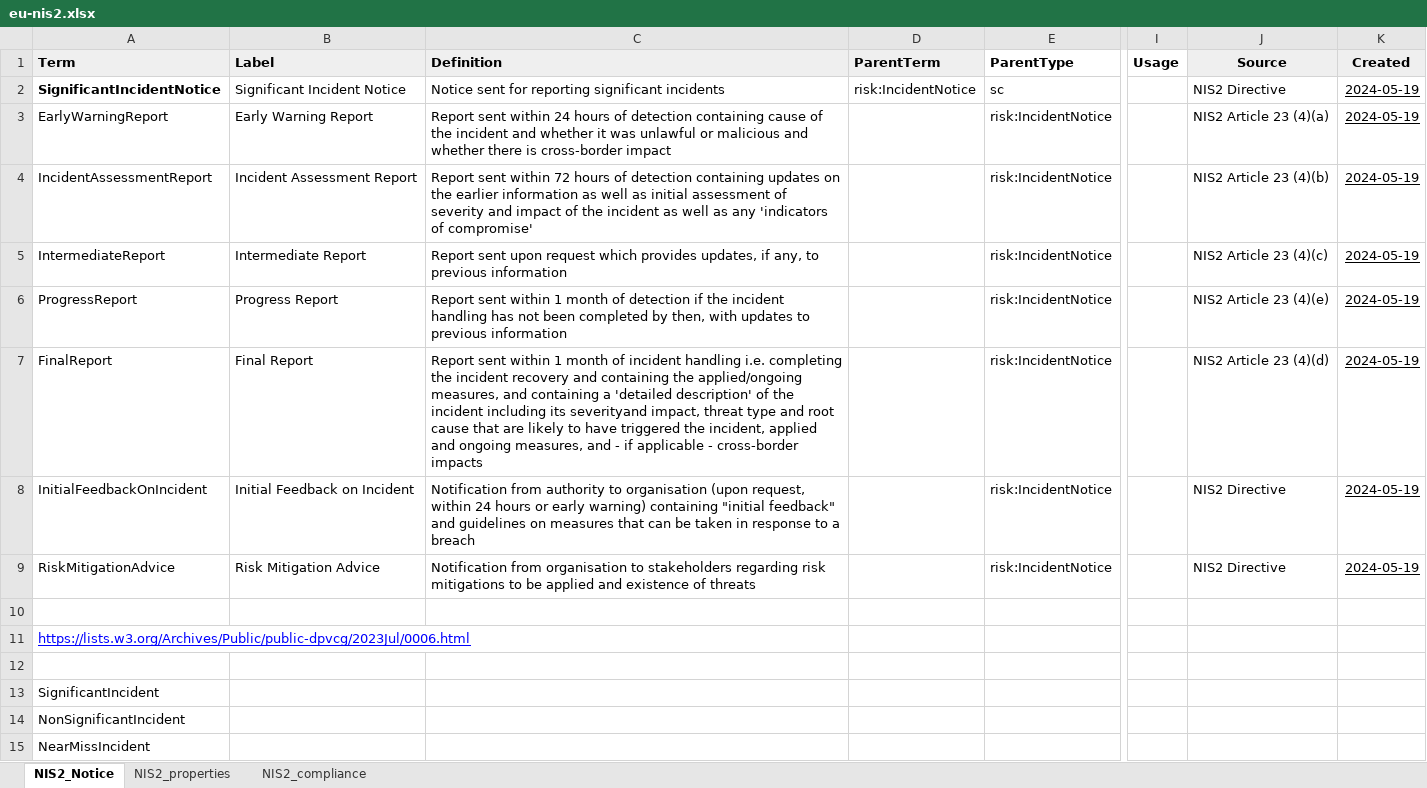
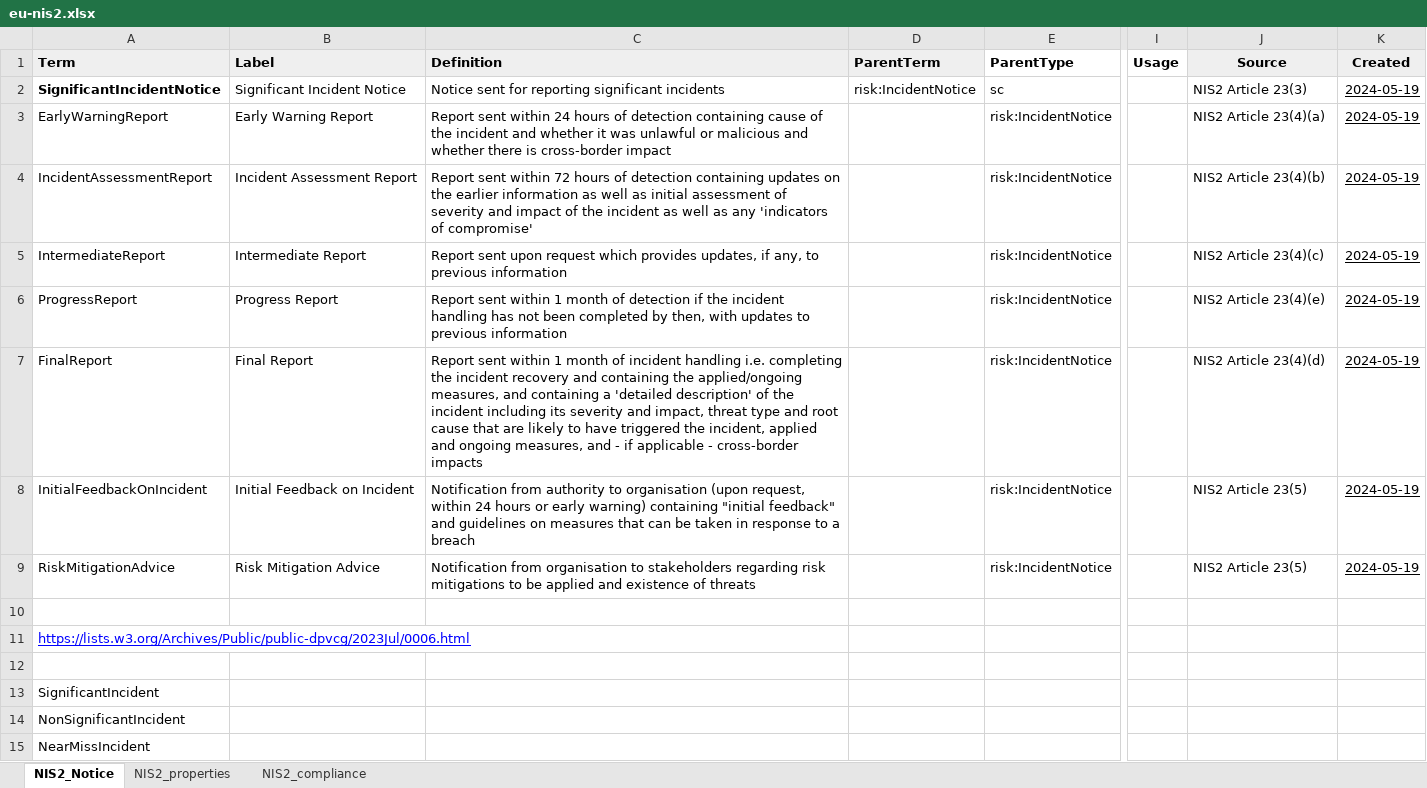
Before and after one commit to w3c/dpv, an Excel workbook: code/vocab_csv/eu-nis2.xlsx, sheet NIS2_Notice, drawn as a sheet; only a part is shown, gaps mark what is left out; values as stored, in another font and other column widths than the file's, no borders; charts and pictures and conditional formats not drawn; the diff names each change by its address in the sheet, - before the commit and + after, or states it on an @@ line.

Commit message:
Update EU-NIS2 source (#348)
* Update EU-NIS2 source

Update source to be more specific for
- SignificantIncidentNotice
- InitialFeedbackOnIncident
- RiskMitigationAdvice

Follow up of #333

Signed-off-by: Arthit Suriyawongkul <arthit@gmail.com>

* Use "NIS2"

Signed-off-by: Arthit Suriyawongkul <arthit@gmail.com>

---------

Signed-off-by: Arthit Suriyawongkul <arthit@gmail.com>

```diff
--- a/code/vocab_csv/eu-nis2.xlsx (sheet NIS2_Notice)
+++ b/code/vocab_csv/eu-nis2.xlsx (sheet NIS2_Notice)
-J2 (Source): NIS2 Directive
+J2 (Source): NIS2 Article 23(3)
-J3 (Source): NIS2 Article 23 (4)(a)
+J3 (Source): NIS2 Article 23(4)(a)
-J4 (Source): NIS2 Article 23 (4)(b)
+J4 (Source): NIS2 Article 23(4)(b)
-J5 (Source): NIS2 Article 23 (4)(c)
+J5 (Source): NIS2 Article 23(4)(c)
-J6 (Source): NIS2 Article 23 (4)(e)
+J6 (Source): NIS2 Article 23(4)(e)
-C7 (Definition): …including its severityand impact, threat…
+C7 (Definition): …including its severity and impact, threat…
-J7 (Source): NIS2 Article 23 (4)(d)
+J7 (Source): NIS2 Article 23(4)(d)
-J8:J9 (Source): NIS2 Directive
+J8:J9 (Source): NIS2 Article 23(5)
```
Also changed, not shown: 9 other files.
